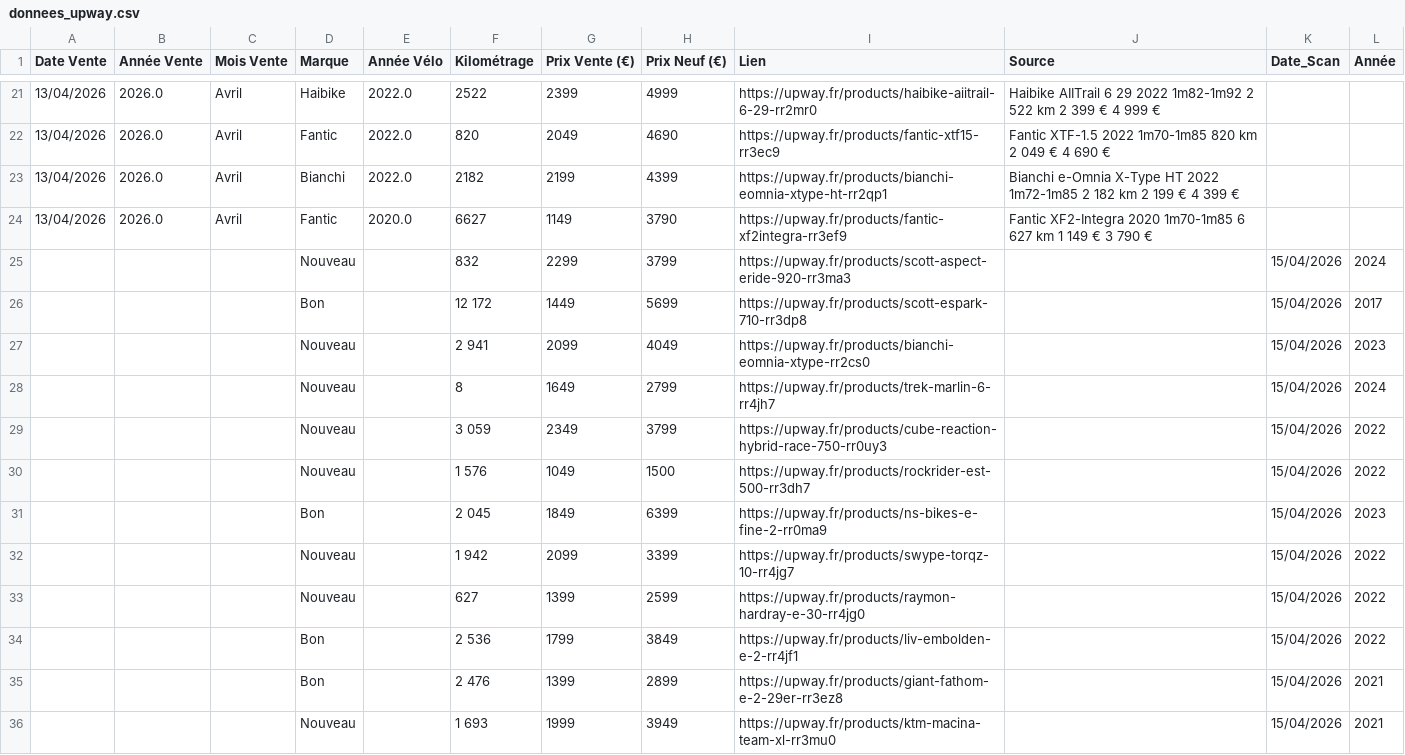
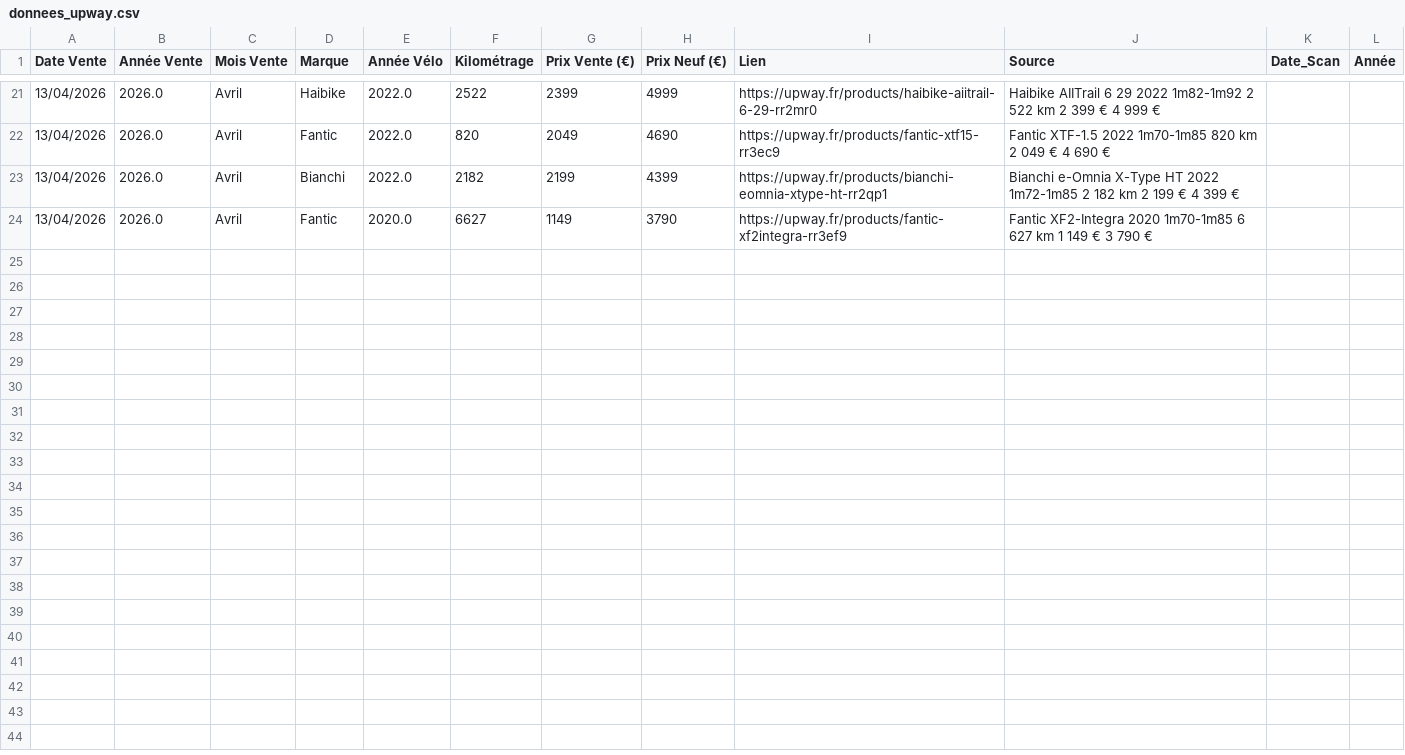
Before and after one commit to ebikereborn13/Scrapper-prix-velo-occasion, a CSV file: donnees_upway.csv, drawn as a sheet; only a part is shown, gaps mark what is left out; the diff covers the shown part only; the diff names each change by its address in the sheet, - before the commit and + after, or states it on an @@ line.

Commit message:
Update donnees_upway.csv

```diff
--- a/donnees_upway.csv
+++ b/donnees_upway.csv
-row 25:  |  |  | Nouveau |  | 832 | 2299 | 3799 | https://upway.fr/products/scott-aspect-eride-920-rr3ma3 |  | 15/04/2026 | 2024
-row 26:  |  |  | Bon |  | 12 172 | 1449 | 5699 | https://upway.fr/products/scott-espark-710-rr3dp8 |  | 15/04/2026 | 2017
-row 27:  |  |  | Nouveau |  | 2 941 | 2099 | 4049 | https://upway.fr/products/bianchi-eomnia-xtype-rr2cs0 |  | 15/04/2026 | 2023
-row 28:  |  |  | Nouveau |  | 8 | 1649 | 2799 | https://upway.fr/products/trek-marlin-6-rr4jh7 |  | 15/04/2026 | 2024
-row 29:  |  |  | Nouveau |  | 3 059 | 2349 | 3799 | https://upway.fr/products/cube-reaction-hybrid-race-750-rr0uy3 |  | 15/04/2026 | 2022
-row 30:  |  |  | Nouveau |  | 1 576 | 1049 | 1500 | https://upway.fr/products/rockrider-est-500-rr3dh7 |  | 15/04/2026 | 2022
-row 31:  |  |  | Bon |  | 2 045 | 1849 | 6399 | https://upway.fr/products/ns-bikes-e-fine-2-rr0ma9 |  | 15/04/2026 | 2023
-row 32:  |  |  | Nouveau |  | 1 942 | 2099 | 3399 | https://upway.fr/products/swype-torqz-10-rr4jg7 |  | 15/04/2026 | 2022
-row 33:  |  |  | Nouveau |  | 627 | 1399 | 2599 | https://upway.fr/products/raymon-hardray-e-30-rr4jg0 |  | 15/04/2026 | 2022
-row 34:  |  |  | Bon |  | 2 536 | 1799 | 3849 | https://upway.fr/products/liv-embolden-e-2-rr4jf1 |  | 15/04/2026 | 2022
-row 35:  |  |  | Bon |  | 2 476 | 1399 | 2899 | https://upway.fr/products/giant-fathom-e-2-29er-rr3ez8 |  | 15/04/2026 | 2021
-row 36:  |  |  | Nouveau |  | 1 693 | 1999 | 3949 | https://upway.fr/products/ktm-macina-team-xl-rr3mu0 |  | 15/04/2026 | 2021
```
Also changed, not shown: 11 removed rows elsewhere in this file.
